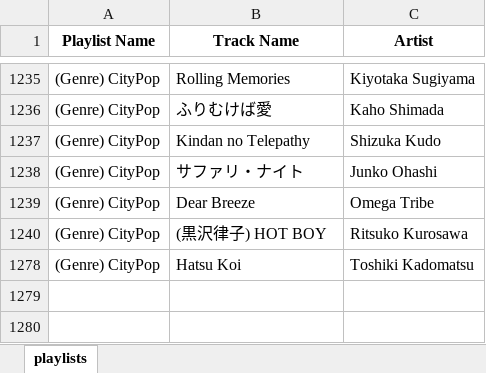
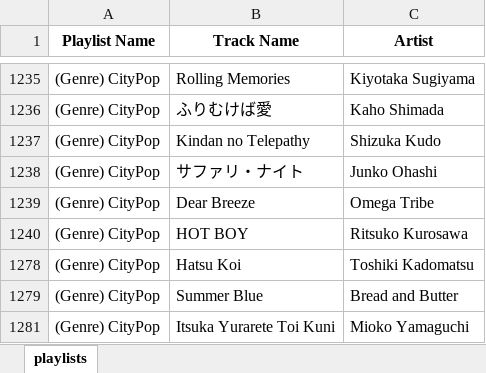
Before and after one commit to GabrielCalheiros/Music_Tracker, an Excel workbook: playlists.xlsx, sheet playlists, drawn as a sheet; only a part is shown, gaps mark what is left out; values as stored, in another font and other column widths than the file's, no borders; the diff names each change by its address in the sheet, - before the commit and + after, or states it on an @@ line.

Commit message:
transfering tables 2

```diff
--- a/playlists.xlsx (sheet playlists)
+++ b/playlists.xlsx (sheet playlists)
-B1240 (Track Name): (黒沢律子) HOT BOY
+B1240 (Track Name): HOT BOY
+row 1279: (Genre) CityPop | Summer Blue | Bread and Butter
+row 1281: (Genre) CityPop | Itsuka Yurarete Toi Kuni | Mioko Yamaguchi
```
Also changed, not shown: hidden cells.
